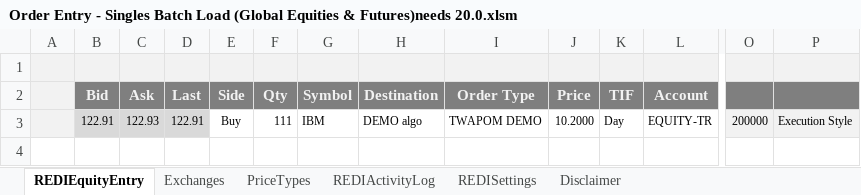
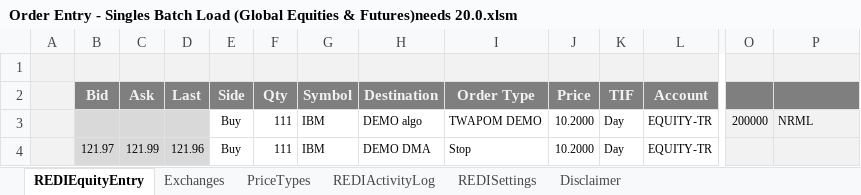
Before and after one commit to LSEG-API-Samples/Example.REDI.VB.ExcelExamples, an Excel workbook: Order Entry - Singles Batch Load (Global Equities & Futures)needs 20.0.xlsm, sheet REDIEquityEntry, drawn as a sheet; only a part is shown, gaps mark what is left out; values as stored, in another font and other column widths than the file's, no borders; charts and pictures and conditional formats not drawn; rows hold the shown columns only; the diff names each change by its address in the sheet, - before the commit and + after, or states it on an @@ line.

```diff
--- a/Order Entry - Singles Batch Load (Global Equities & Futures)needs 20.0.xlsm (sheet REDIEquityEntry)
+++ b/Order Entry - Singles Batch Load (Global Equities & Futures)needs 20.0.xlsm (sheet REDIEquityEntry)
-B3 (Bid): 122.91
+B3 (Bid): (empty)
-C3 (Ask): 122.93
+C3 (Ask): (empty)
-D3 (Last): 122.91
+D3 (Last): (empty)
-P3: Execution Style
+P3: NRML
+row 4:  | 121.97 | 121.99 | 121.96 | Buy | 111 | IBM | DEMO DMA | Stop | 10.2000 | Day | EQUITY-TR
```
Also changed, not shown: sheet REDIActivityLog, sheet PriceTypes, sheet Exchanges, charts or pictures.
